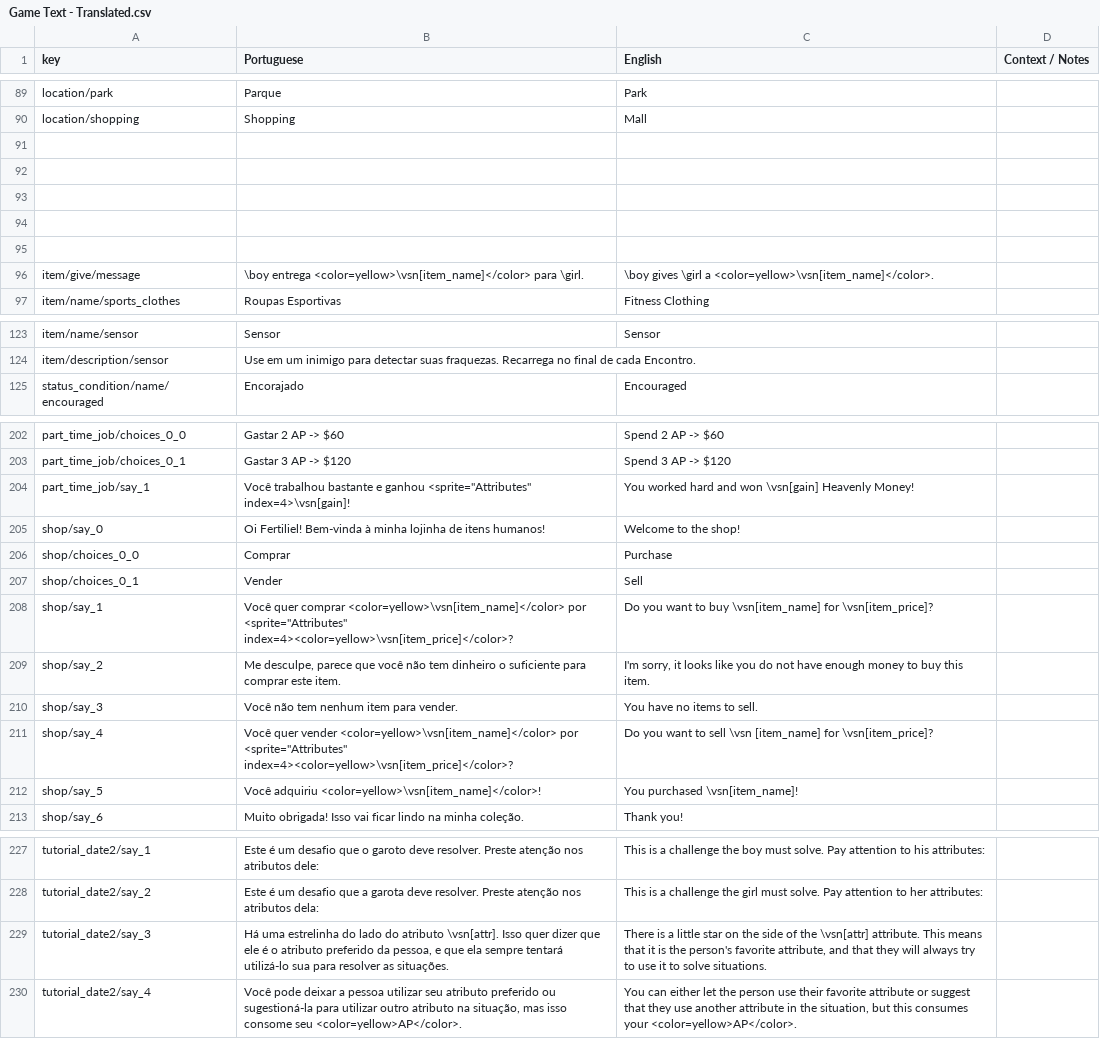
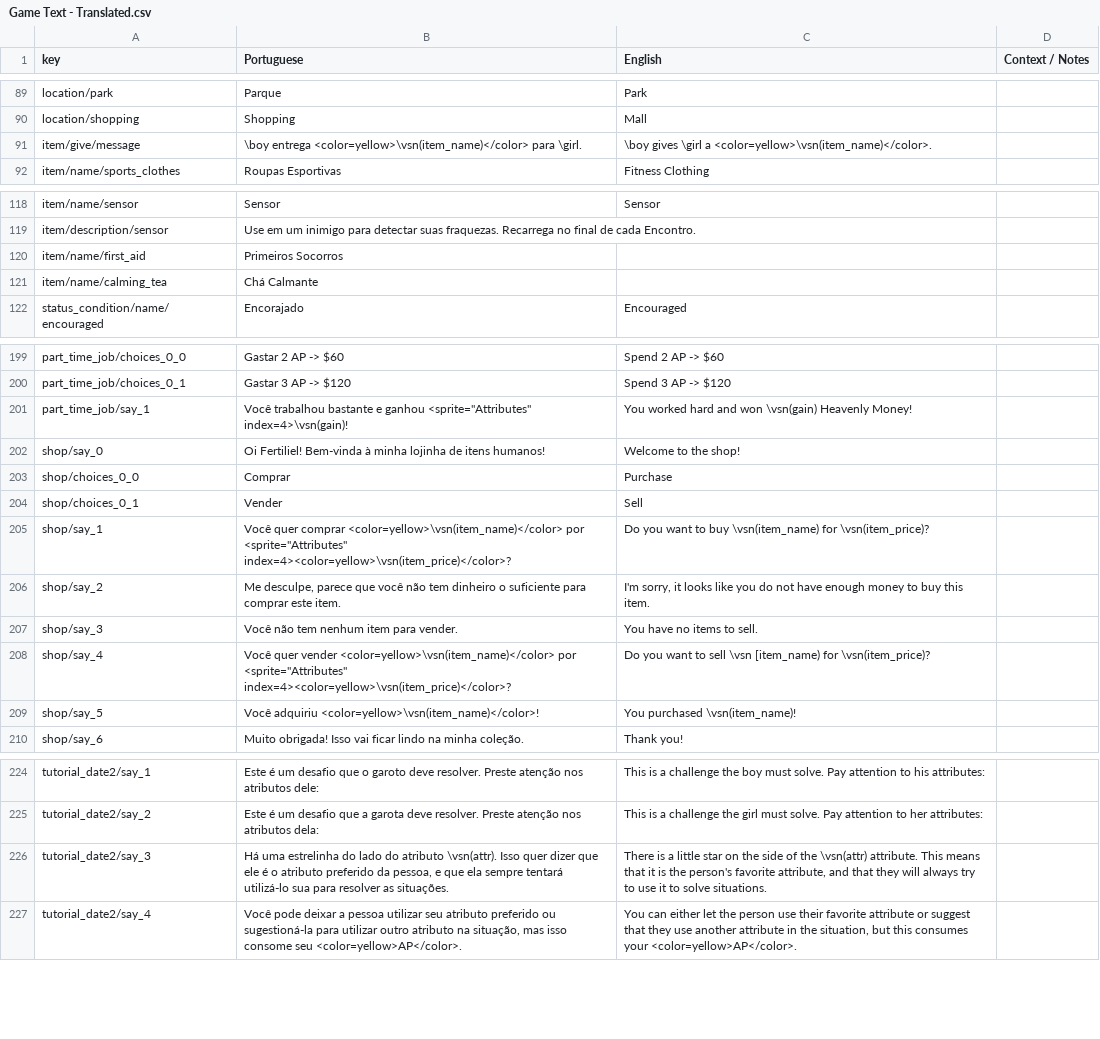
Before and after one commit to renanssba/XCore, a CSV file: Assets/Resources/Data/Game Text - Translated.csv, drawn as a sheet; only a part is shown, gaps mark what is left out; the diff covers the shown part only.

```diff
--- a/Assets/Resources/Data/Game Text - Translated.csv
+++ b/Assets/Resources/Data/Game Text - Translated.csv
@@ -90,8 +90,3 @@ location/park,Parque,Park,
 location/shopping,Shopping,Mall,
-,,,
-,,,
-,,,
-,,,
-,,,
-item/give/message,\boy entrega <color=yellow>\vsn[item_name]</color> para \girl.,\boy gives \girl a <color=yellow>\vsn[item_name]</color>.,
+item/give/message,\boy entrega <color=yellow>\vsn(item_name)</color> para \girl.,\boy gives \girl a <color=yellow>\vsn(item_name)</color>.,
 item/name/sports_clothes,Roupas Esportivas,Fitness Clothing,
@@ -124,2 +119,4 @@ item/name/sensor,Sensor,Sensor,
 item/description/sensor,Use em um inimigo para detectar suas fraquezas. Recarrega no final de cada Encontro.,,
+item/name/first_aid,Primeiros Socorros,,
+item/name/calming_tea,Chá Calmante,,
 status_condition/name/encouraged,Encorajado,Encouraged,
@@ -203,3 +200,3 @@ part_time_job/choices_0_0,Gastar 2 AP -> $60,Spend 2 AP -> $60,
 part_time_job/choices_0_1,Gastar 3 AP -> $120,Spend 3 AP -> $120,
-part_time_job/say_1,"Você trabalhou bastante e ganhou <sprite=""Attributes"" index=4>\vsn[gain]!",You worked hard and won \vsn[gain] Heavenly Money!,
+part_time_job/say_1,"Você trabalhou bastante e ganhou <sprite=""Attributes"" index=4>\vsn(gain)!",You worked hard and won \vsn(gain) Heavenly Money!,
 shop/say_0,Oi Fertiliel! Bem-vinda à minha lojinha de itens humanos!,Welcome to the shop!,
@@ -207,7 +204,7 @@ shop/choices_0_0,Comprar,Purchase,
 shop/choices_0_1,Vender,Sell,
-shop/say_1,"Você quer comprar <color=yellow>\vsn[item_name]</color> por <sprite=""Attributes"" index=4><color=yellow>\vsn[item_price]</color>?",Do you want to buy \vsn[item_name] for \vsn[item_price]?,
+shop/say_1,"Você quer comprar <color=yellow>\vsn(item_name)</color> por <sprite=""Attributes"" index=4><color=yellow>\vsn(item_price)</color>?",Do you want to buy \vsn(item_name) for \vsn(item_price)?,
 shop/say_2,"Me desculpe, parece que você não tem dinheiro o suficiente para comprar este item.","I'm sorry, it looks like you do not have enough money to buy this item.",
 shop/say_3,Você não tem nenhum item para vender.,You have no items to sell.,
-shop/say_4,"Você quer vender <color=yellow>\vsn[item_name]</color> por <sprite=""Attributes"" index=4><color=yellow>\vsn[item_price]</color>?",Do you want to sell \vsn [item_name] for \vsn[item_price]?,
-shop/say_5,Você adquiriu <color=yellow>\vsn[item_name]</color>!,You purchased \vsn[item_name]!,
+shop/say_4,"Você quer vender <color=yellow>\vsn(item_name)</color> por <sprite=""Attributes"" index=4><color=yellow>\vsn(item_price)</color>?",Do you want to sell \vsn [item_name) for \vsn(item_price)?,
+shop/say_5,Você adquiriu <color=yellow>\vsn(item_name)</color>!,You purchased \vsn(item_name)!,
 shop/say_6,Muito obrigada! Isso vai ficar lindo na minha coleção.,Thank you!,
@@ -228,3 +225,3 @@ tutorial_date2/say_1,Este é um desafio que o garoto deve resolver. Preste aten
 tutorial_date2/say_2,Este é um desafio que a garota deve resolver. Preste atenção nos atributos dela:,This is a challenge the girl must solve. Pay attention to her attributes:,
-tutorial_date2/say_3,"Há uma estrelinha do lado do atributo \vsn[attr]. Isso quer dizer que ele é o atributo preferido da pessoa, e que ela sempre tentará utilizá-lo sua para resolver as situações.","There is a little star on the side of the \vsn[attr] attribute. This means that it is the person's favorite attribute, and that they will always try to use it to solve situations.",
+tutorial_date2/say_3,"Há uma estrelinha do lado do atributo \vsn(attr). Isso quer dizer que ele é o atributo preferido da pessoa, e que ela sempre tentará utilizá-lo sua para resolver as situações.","There is a little star on the side of the \vsn(attr) attribute. This means that it is the person's favorite attribute, and that they will always try to use it to solve situations.",
 tutorial_date2/say_4,"Você pode deixar a pessoa utilizar seu atributo preferido ou sugestioná-la para utilizar outro atributo na situação, mas isso consome seu <color=yellow>AP</color>.","You can either let the person use their favorite attribute or suggest that they use another attribute in the situation, but this consumes your <color=yellow>AP</color>.",
```
Also changed, not shown: 2 edited cells elsewhere in this file, 37 other files.
